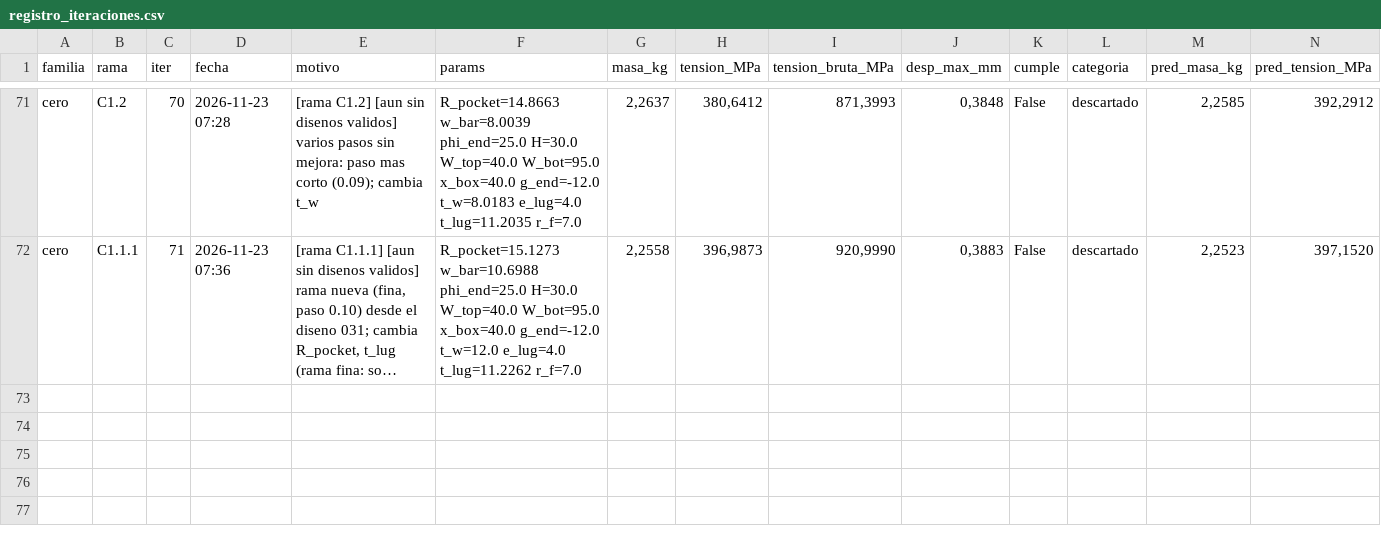
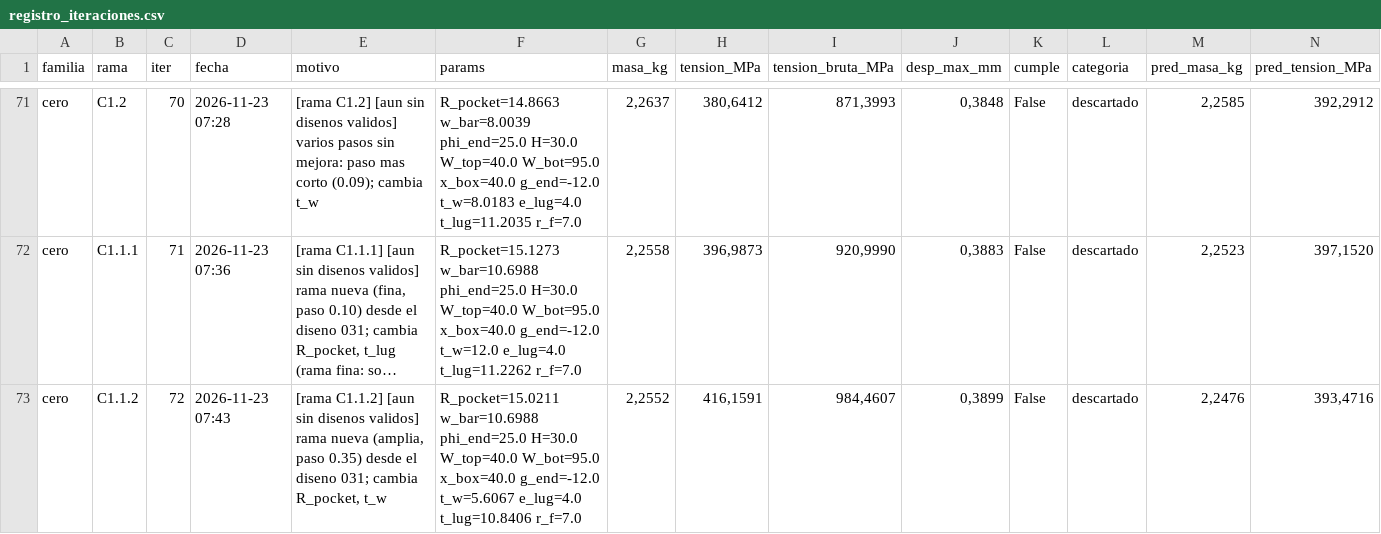
Before and after one commit to Hugiko/msd-soporte-optimizacion, a CSV file: runs/opt_37800N/cero/registro_iteraciones.csv, drawn as a sheet; only a part is shown, gaps mark what is left out; long unchanged cells end in …; rows hold the shown columns only; the diff names each change by its address in the sheet, - before the commit and + after, or states it on an @@ line.

Commit message:
[cero] diseno 072: descartado

```diff
--- a/runs/opt_37800N/cero/registro_iteraciones.csv
+++ b/runs/opt_37800N/cero/registro_iteraciones.csv
+row 73: cero | C1.1.2 | 72 | 2026-11-23 07:43 | [rama C1.1.2] [aun sin disenos validos] rama nueva (amplia, paso 0.35) desde el diseno 031; cambia R_pocket, t_w | R_pocket=15.0211 w_bar=10.6988 phi_end=25.0 H=30.0 W_top=40.0 W_bot=95.0 x_box=40.0 g_end=-12.0 t_w=5.6067 e_lug=4.0 t_lug=10.8406 r_f=7.0 | 2,2552 | 416,1591 | 984,4607 | 0,3899 | False | descartado | 2,2476 | 393,4716
```
Also changed, not shown: runs/opt_37800N/registro_global.csv, 20 other files.
